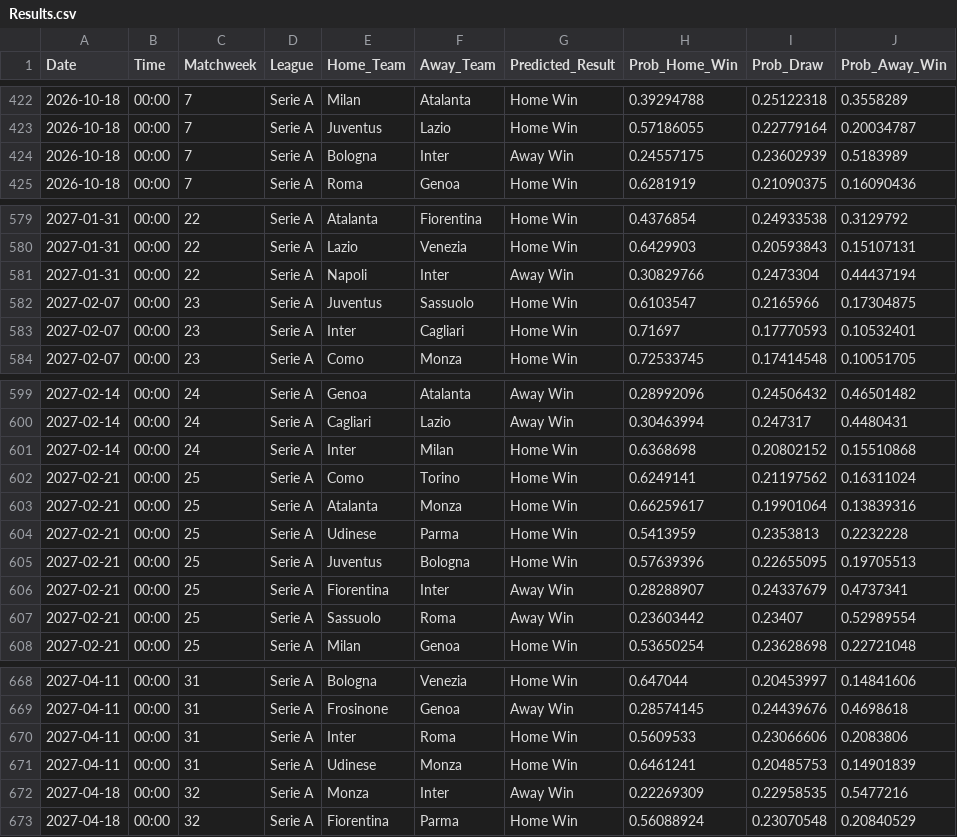
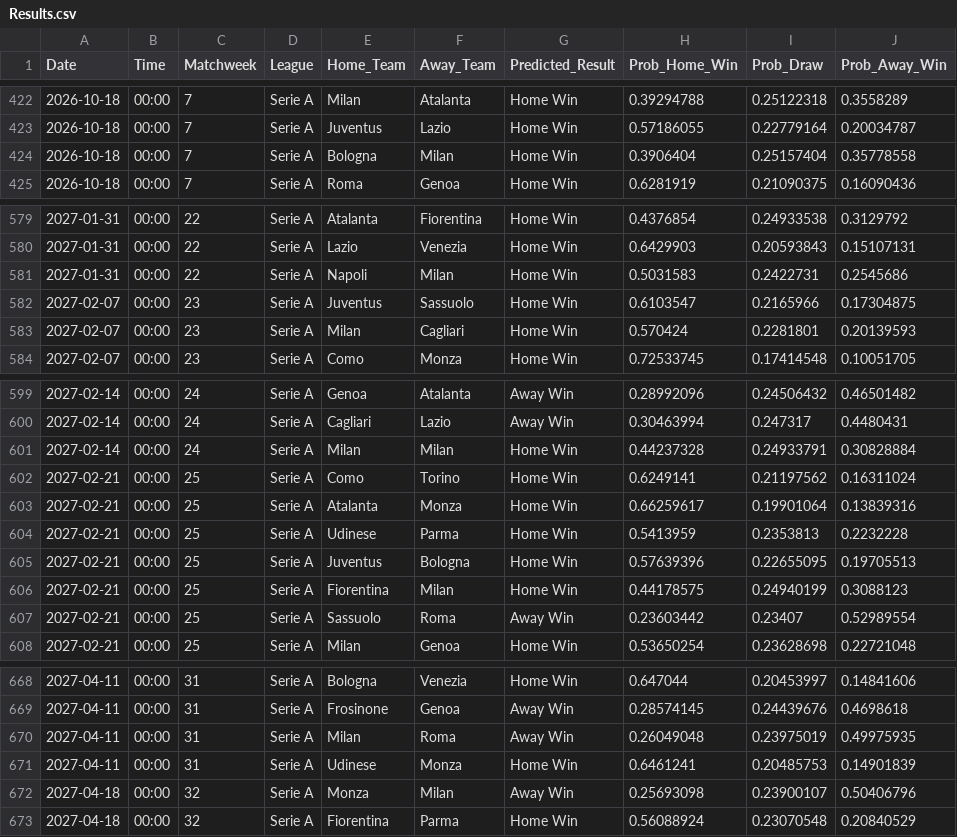
Before and after one commit to tl0375/PredictingFootballMatchesWorkflow, a CSV file: Results.csv, drawn as a sheet; only a part is shown, gaps mark what is left out; the diff covers the shown part only.

```diff
--- a/Results.csv
+++ b/Results.csv
@@ -423,3 +423,3 @@ Date,Time,Matchweek,League,Home_Team,Away_Team,Predicted_Result,Prob_Home_Win,Pr
 2026-10-18,00:00,7,Serie A,Juventus,Lazio,Home Win,0.57186055,0.22779164,0.20034787
-2026-10-18,00:00,7,Serie A,Bologna,Inter,Away Win,0.24557175,0.23602939,0.5183989
+2026-10-18,00:00,7,Serie A,Bologna,Milan,Home Win,0.3906404,0.25157404,0.35778558
 2026-10-18,00:00,7,Serie A,Roma,Genoa,Home Win,0.6281919,0.21090375,0.16090436
@@ -580,5 +580,5 @@ Date,Time,Matchweek,League,Home_Team,Away_Team,Predicted_Result,Prob_Home_Win,Pr
 2027-01-31,00:00,22,Serie A,Lazio,Venezia,Home Win,0.6429903,0.20593843,0.15107131
-2027-01-31,00:00,22,Serie A,Napoli,Inter,Away Win,0.30829766,0.2473304,0.44437194
+2027-01-31,00:00,22,Serie A,Napoli,Milan,Home Win,0.5031583,0.2422731,0.2545686
 2027-02-07,00:00,23,Serie A,Juventus,Sassuolo,Home Win,0.6103547,0.2165966,0.17304875
-2027-02-07,00:00,23,Serie A,Inter,Cagliari,Home Win,0.71697,0.17770593,0.10532401
+2027-02-07,00:00,23,Serie A,Milan,Cagliari,Home Win,0.570424,0.2281801,0.20139593
 2027-02-07,00:00,23,Serie A,Como,Monza,Home Win,0.72533745,0.17414548,0.10051705
@@ -600,3 +600,3 @@ Date,Time,Matchweek,League,Home_Team,Away_Team,Predicted_Result,Prob_Home_Win,Pr
 2027-02-14,00:00,24,Serie A,Cagliari,Lazio,Away Win,0.30463994,0.247317,0.4480431
-2027-02-14,00:00,24,Serie A,Inter,Milan,Home Win,0.6368698,0.20802152,0.15510868
+2027-02-14,00:00,24,Serie A,Milan,Milan,Home Win,0.44237328,0.24933791,0.30828884
 2027-02-21,00:00,25,Serie A,Como,Torino,Home Win,0.6249141,0.21197562,0.16311024
@@ -605,3 +605,3 @@ Date,Time,Matchweek,League,Home_Team,Away_Team,Predicted_Result,Prob_Home_Win,Pr
 2027-02-21,00:00,25,Serie A,Juventus,Bologna,Home Win,0.57639396,0.22655095,0.19705513
-2027-02-21,00:00,25,Serie A,Fiorentina,Inter,Away Win,0.28288907,0.24337679,0.4737341
+2027-02-21,00:00,25,Serie A,Fiorentina,Milan,Home Win,0.44178575,0.24940199,0.3088123
 2027-02-21,00:00,25,Serie A,Sassuolo,Roma,Away Win,0.23603442,0.23407,0.52989554
@@ -669,5 +669,5 @@ Date,Time,Matchweek,League,Home_Team,Away_Team,Predicted_Result,Prob_Home_Win,Pr
 2027-04-11,00:00,31,Serie A,Frosinone,Genoa,Away Win,0.28574145,0.24439676,0.4698618
-2027-04-11,00:00,31,Serie A,Inter,Roma,Home Win,0.5609533,0.23066606,0.2083806
+2027-04-11,00:00,31,Serie A,Milan,Roma,Away Win,0.26049048,0.23975019,0.49975935
 2027-04-11,00:00,31,Serie A,Udinese,Monza,Home Win,0.6461241,0.20485753,0.14901839
-2027-04-18,00:00,32,Serie A,Monza,Inter,Away Win,0.22269309,0.22958535,0.5477216
+2027-04-18,00:00,32,Serie A,Monza,Milan,Away Win,0.25693098,0.23900107,0.50406796
 2027-04-18,00:00,32,Serie A,Fiorentina,Parma,Home Win,0.56088924,0.23070548,0.20840529
```
Also changed, not shown: 2 removed rows and 129 edited cells elsewhere in this file, 1 other file.
